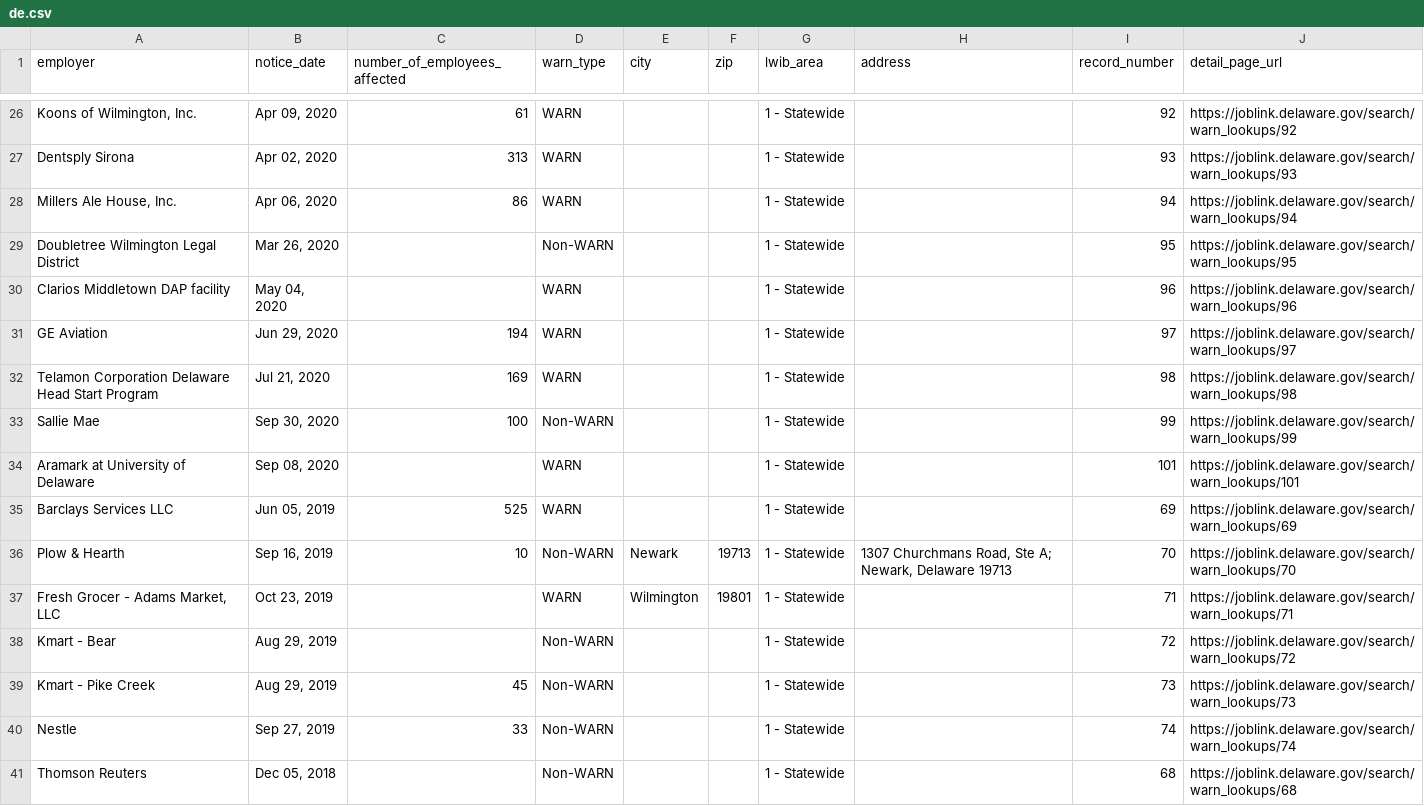
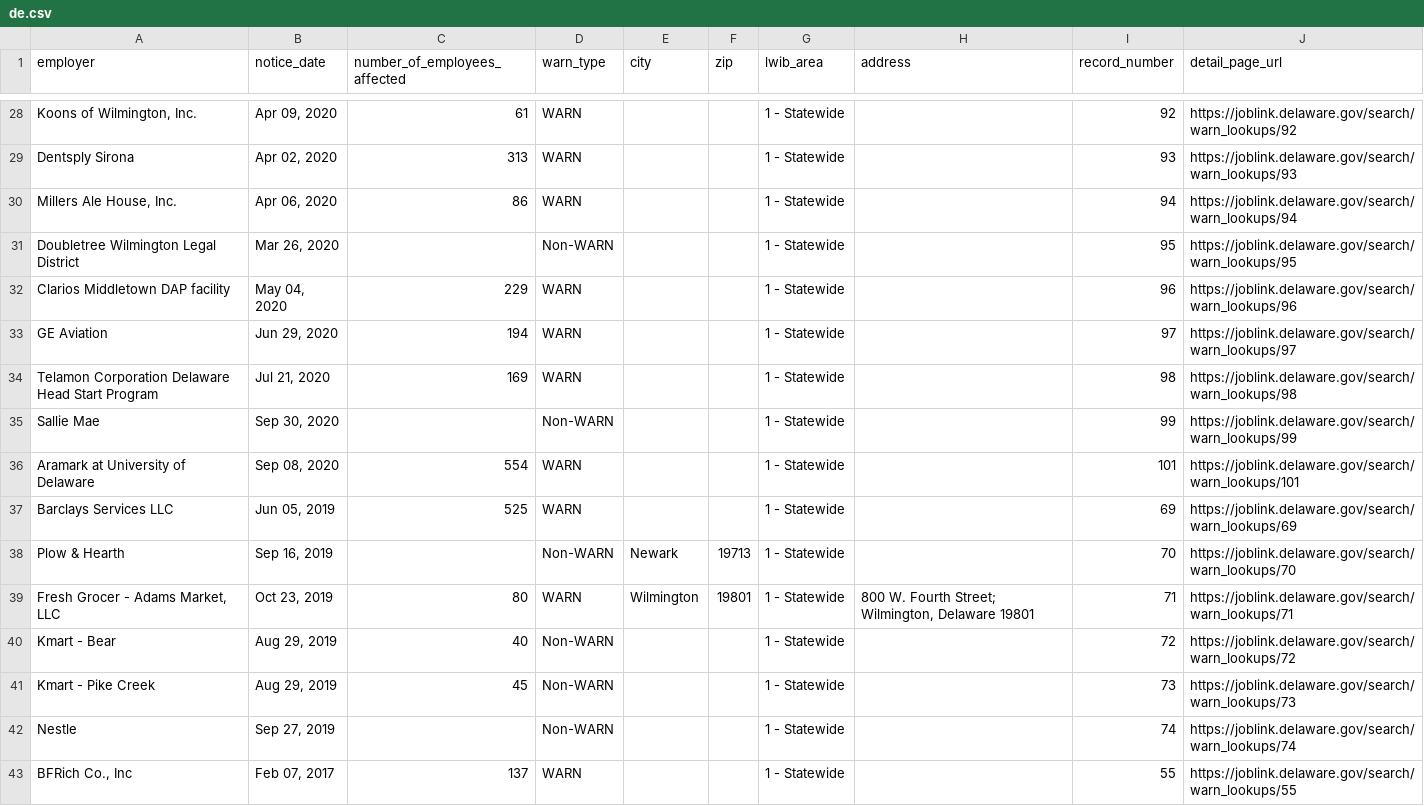
Before and after one commit to dst-boop/lead-qualifier, a CSV file: de.csv, drawn as a sheet; only a part is shown, gaps mark what is left out; the shorter side is filled out with more unchanged rows; the diff covers the shown part only.

```diff
--- a/de.csv
+++ b/de.csv
@@ -29,13 +31,12 @@ Dentsply Sirona,"Apr 02, 2020",313,WARN,,,1 - Statewide,,93,https://joblink.dela
 Doubletree Wilmington Legal District,"Mar 26, 2020",,Non-WARN,,,1 - Statewide,,95,https://joblink.delaware.gov/search/warn_lookups/95
-Clarios Middletown DAP facility,"May 04, 2020",,WARN,,,1 - Statewide,,96,https://joblink.delaware.gov/search/warn_lookups/96
+Clarios Middletown DAP facility,"May 04, 2020",229,WARN,,,1 - Statewide,,96,https://joblink.delaware.gov/search/warn_lookups/96
 GE Aviation,"Jun 29, 2020",194,WARN,,,1 - Statewide,,97,https://joblink.delaware.gov/search/warn_lookups/97
 Telamon Corporation Delaware Head Start Program,"Jul 21, 2020",169,WARN,,,1 - Statewide,,98,https://joblink.delaware.gov/search/warn_lookups/98
-Sallie Mae,"Sep 30, 2020",100,Non-WARN,,,1 - Statewide,,99,https://joblink.delaware.gov/search/warn_lookups/99
-Aramark at University of Delaware,"Sep 08, 2020",,WARN,,,1 - Statewide,,101,https://joblink.delaware.gov/search/warn_lookups/101
+Sallie Mae,"Sep 30, 2020",,Non-WARN,,,1 - Statewide,,99,https://joblink.delaware.gov/search/warn_lookups/99
+Aramark at University of Delaware,"Sep 08, 2020",554,WARN,,,1 - Statewide,,101,https://joblink.delaware.gov/search/warn_lookups/101
 Barclays Services LLC,"Jun 05, 2019",525,WARN,,,1 - Statewide,,69,https://joblink.delaware.gov/search/warn_lookups/69
-Plow & Hearth,"Sep 16, 2019",10,Non-WARN,Newark,19713,1 - Statewide,"1307 Churchmans Road, Ste A; Newark, Delaware 19713",70,https://joblink.delaware.gov/search/warn_lookups/70
-"Fresh Grocer - Adams Market, LLC","Oct 23, 2019",,WARN,Wilmington,19801,1 - Statewide,,71,https://joblink.delaware.gov/search/warn_lookups/71
-Kmart - Bear,"Aug 29, 2019",,Non-WARN,,,1 - Statewide,,72,https://joblink.delaware.gov/search/warn_lookups/72
+Plow & Hearth,"Sep 16, 2019",,Non-WARN,Newark,19713,1 - Statewide,,70,https://joblink.delaware.gov/search/warn_lookups/70
+"Fresh Grocer - Adams Market, LLC","Oct 23, 2019",80,WARN,Wilmington,19801,1 - Statewide,"800 W. Fourth Street; Wilmington, Delaware 19801",71,https://joblink.delaware.gov/search/warn_lookups/71
+Kmart - Bear,"Aug 29, 2019",40,Non-WARN,,,1 - Statewide,,72,https://joblink.delaware.gov/search/warn_lookups/72
 Kmart - Pike Creek,"Aug 29, 2019",45,Non-WARN,,,1 - Statewide,,73,https://joblink.delaware.gov/search/warn_lookups/73
-Nestle,"Sep 27, 2019",33,Non-WARN,,,1 - Statewide,,74,https://joblink.delaware.gov/search/warn_lookups/74
-Thomson Reuters,"Dec 05, 2018",,Non-WARN,,,1 - Statewide,,68,https://joblink.delaware.gov/search/warn_lookups/68
+Nestle,"Sep 27, 2019",,Non-WARN,,,1 - Statewide,,74,https://joblink.delaware.gov/search/warn_lookups/74
```
Also changed, not shown: 2 added rows, 5 removed rows and 12 edited cells elsewhere in this file, md.csv, me.csv, 14 other files.
